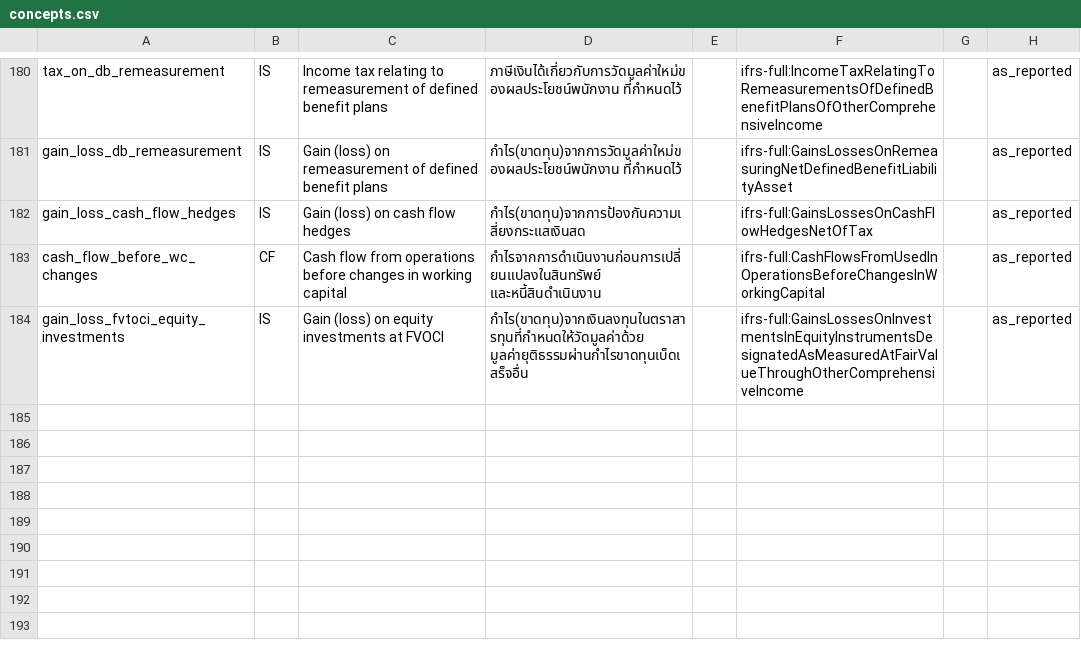
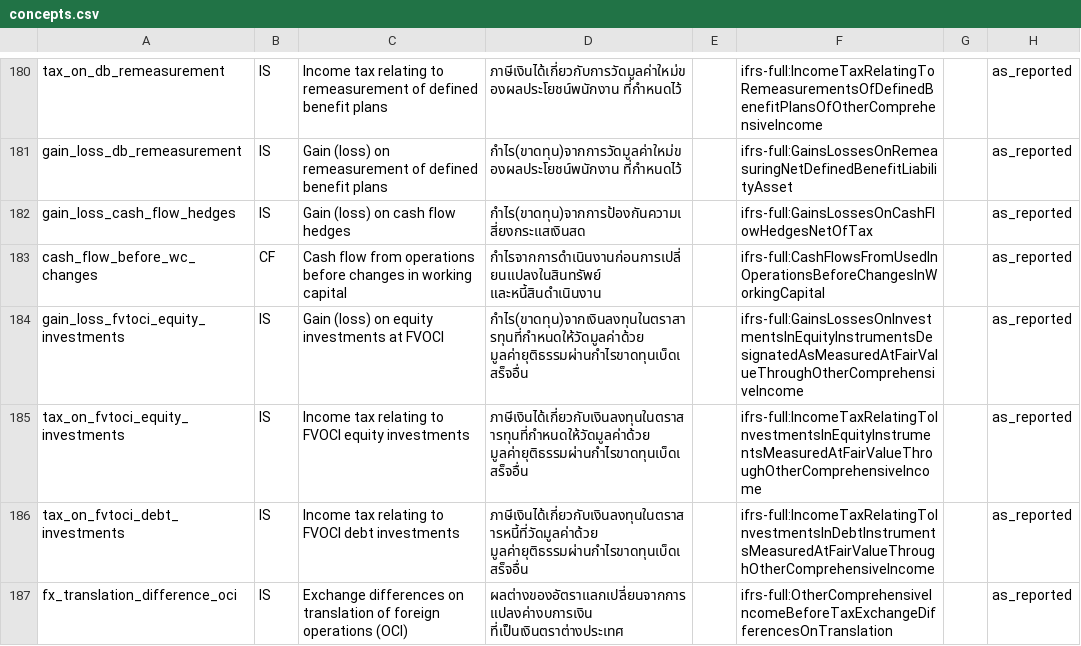
Before and after one commit to ninyawee/thaifin, a CSV file: data/concepts.csv, drawn as a sheet; only a part is shown, gaps mark what is left out; the diff covers the shown part only.

```diff
--- a/data/concepts.csv
+++ b/data/concepts.csv
@@ -184 +184,4 @@ cash_flow_before_wc_changes,CF,Cash flow from operations before changes in worki
 gain_loss_fvtoci_equity_investments,IS,Gain (loss) on equity investments at FVOCI,กำไร(ขาดทุน)จากเงินลงทุนในตราสารทุนที่กำหนดให้วัดมูลค่าด้วย มูลค่ายุติธรรมผ่านกำไรขาดทุนเบ็ดเสร็จอื่น,,ifrs-full:GainsLossesOnInvestmentsInEquityInstrumentsDesignatedAsMeasuredAtFairValueThroughOtherComprehensiveIncome,,as_reported
+tax_on_fvtoci_equity_investments,IS,Income tax relating to FVOCI equity investments,ภาษีเงินได้เกี่ยวกับเงินลงทุนในตราสารทุนที่กำหนดให้วัดมูลค่าด้วย มูลค่ายุติธรรมผ่านกำไรขาดทุนเบ็ดเสร็จอื่น,,ifrs-full:IncomeTaxRelatingToInvestmentsInEquityInstrumentsMeasuredAtFairValueThroughOtherComprehensiveIncome,,as_reported
+tax_on_fvtoci_debt_investments,IS,Income tax relating to FVOCI debt investments,ภาษีเงินได้เกี่ยวกับเงินลงทุนในตราสารหนี้ที่วัดมูลค่าด้วย มูลค่ายุติธรรมผ่านกำไรขาดทุนเบ็ดเสร็จอื่น,,ifrs-full:IncomeTaxRelatingToInvestmentsInDebtInstrumentsMeasuredAtFairValueThroughOtherComprehensiveIncome,,as_reported
+fx_translation_difference_oci,IS,Exchange differences on translation of foreign operations (OCI),ผลต่างของอัตราแลกเปลี่ยนจากการแปลงค่างบการเงิน ที่เป็นเงินตราต่างประเทศ,,ifrs-full:OtherComprehensiveIncomeBeforeTaxExchangeDifferencesOnTranslation,,as_reported
```
Also changed, not shown: 3 added rows and 4 edited cells elsewhere in this file.
